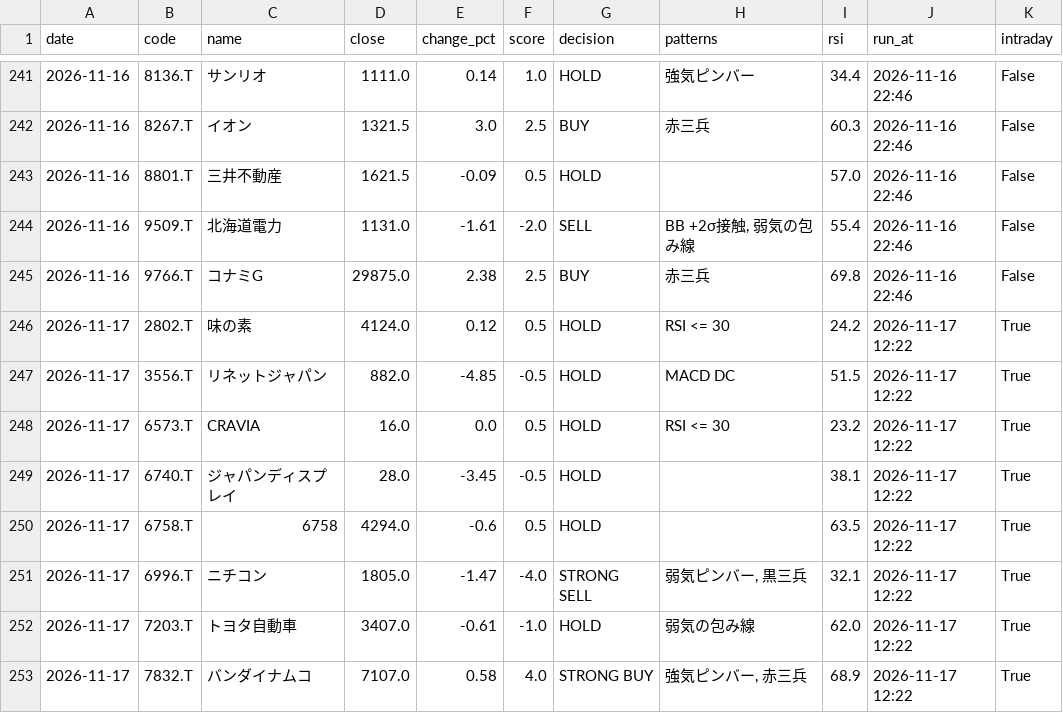
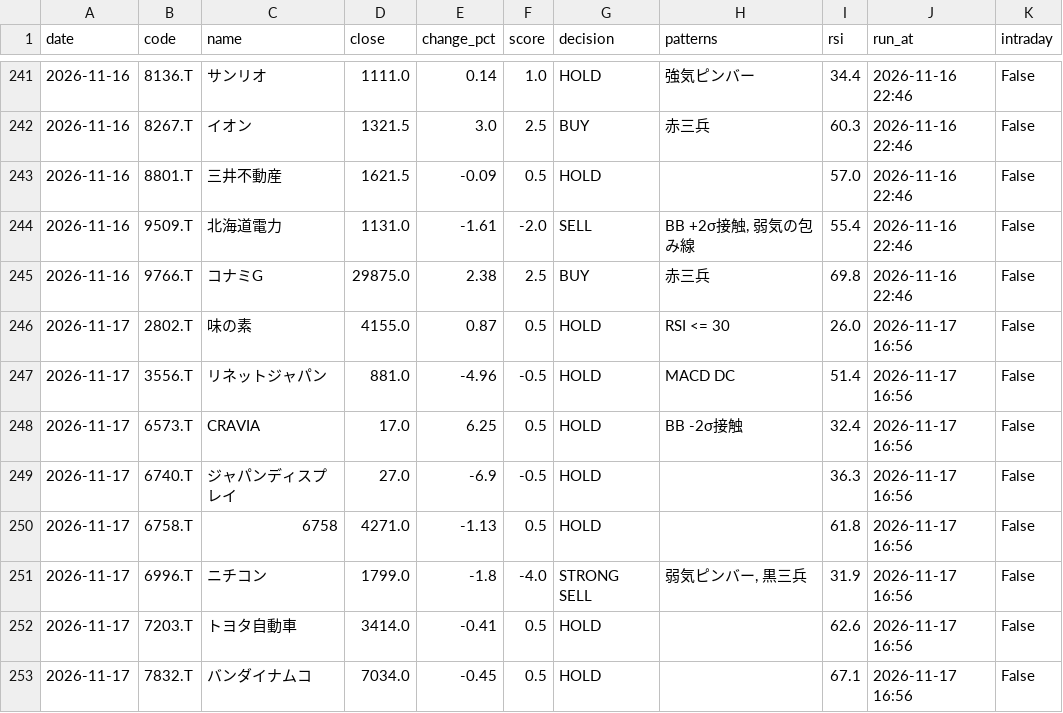
Before and after one commit to stock-bot-user64/stock-signal-ct64, a CSV file: data/history.csv, drawn as a sheet; only a part is shown, gaps mark what is left out; the diff covers the shown part only.

```diff
--- a/data/history.csv
+++ b/data/history.csv
@@ -245,9 +245,9 @@
 2026-11-16,9766.T,コナミG,29875.0,2.38,2.5,BUY,赤三兵,69.8,2026-11-16 22:46,False
-2026-11-17,2802.T,味の素,4124.0,0.12,0.5,HOLD,RSI <= 30,24.2,2026-11-17 12:22,True
-2026-11-17,3556.T,リネットジャパン,882.0,-4.85,-0.5,HOLD,MACD DC,51.5,2026-11-17 12:22,True
-2026-11-17,6573.T,CRAVIA,16.0,0.0,0.5,HOLD,RSI <= 30,23.2,2026-11-17 12:22,True
-2026-11-17,6740.T,ジャパンディスプレイ,28.0,-3.45,-0.5,HOLD,,38.1,2026-11-17 12:22,True
-2026-11-17,6758.T,6758,4294.0,-0.6,0.5,HOLD,,63.5,2026-11-17 12:22,True
-2026-11-17,6996.T,ニチコン,1805.0,-1.47,-4.0,STRONG SELL,"弱気ピンバー, 黒三兵",32.1,2026-11-17 12:22,True
-2026-11-17,7203.T,トヨタ自動車,3407.0,-0.61,-1.0,HOLD,弱気の包み線,62.0,2026-11-17 12:22,True
-2026-11-17,7832.T,バンダイナムコ,7107.0,0.58,4.0,STRONG BUY,"強気ピンバー, 赤三兵",68.9,2026-11-17 12:22,True
+2026-11-17,2802.T,味の素,4155.0,0.87,0.5,HOLD,RSI <= 30,26.0,2026-11-17 16:56,False
+2026-11-17,3556.T,リネットジャパン,881.0,-4.96,-0.5,HOLD,MACD DC,51.4,2026-11-17 16:56,False
+2026-11-17,6573.T,CRAVIA,17.0,6.25,0.5,HOLD,BB -2σ接触,32.4,2026-11-17 16:56,False
+2026-11-17,6740.T,ジャパンディスプレイ,27.0,-6.9,-0.5,HOLD,,36.3,2026-11-17 16:56,False
+2026-11-17,6758.T,6758,4271.0,-1.13,0.5,HOLD,,61.8,2026-11-17 16:56,False
+2026-11-17,6996.T,ニチコン,1799.0,-1.8,-4.0,STRONG SELL,"弱気ピンバー, 黒三兵",31.9,2026-11-17 16:56,False
+2026-11-17,7203.T,トヨタ自動車,3414.0,-0.41,0.5,HOLD,,62.6,2026-11-17 16:56,False
+2026-11-17,7832.T,バンダイナムコ,7034.0,-0.45,0.5,HOLD,,67.1,2026-11-17 16:56,False
```
Also changed, not shown: 32 edited cells elsewhere in this file, 2 other files.
